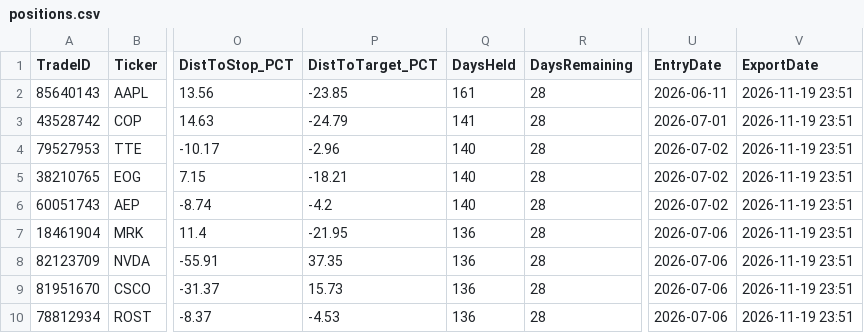
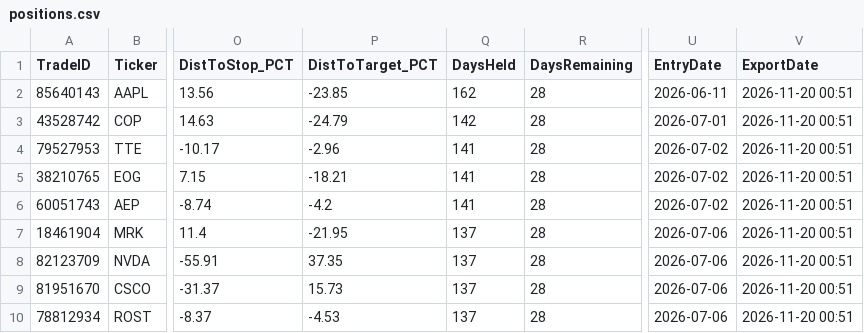
Before and after one commit to Loan881/hedge-fund-data, a CSV file: positions.csv, drawn as a sheet; only a part is shown, gaps mark what is left out; the diff names each change by its address in the sheet, - before the commit and + after, or states it on an @@ line.

Commit message:
bot update 2026-11-20 00:51

```diff
--- a/positions.csv
+++ b/positions.csv
-Q2 (DaysHeld): 161
+Q2 (DaysHeld): 162
-V2:V10 (ExportDate): 2026-11-19 23:51
+V2:V10 (ExportDate): 2026-11-20 00:51
-Q3 (DaysHeld): 141
+Q3 (DaysHeld): 142
-Q4:Q6 (DaysHeld): 140
+Q4:Q6 (DaysHeld): 141
-Q7:Q10 (DaysHeld): 136
+Q7:Q10 (DaysHeld): 137
```
